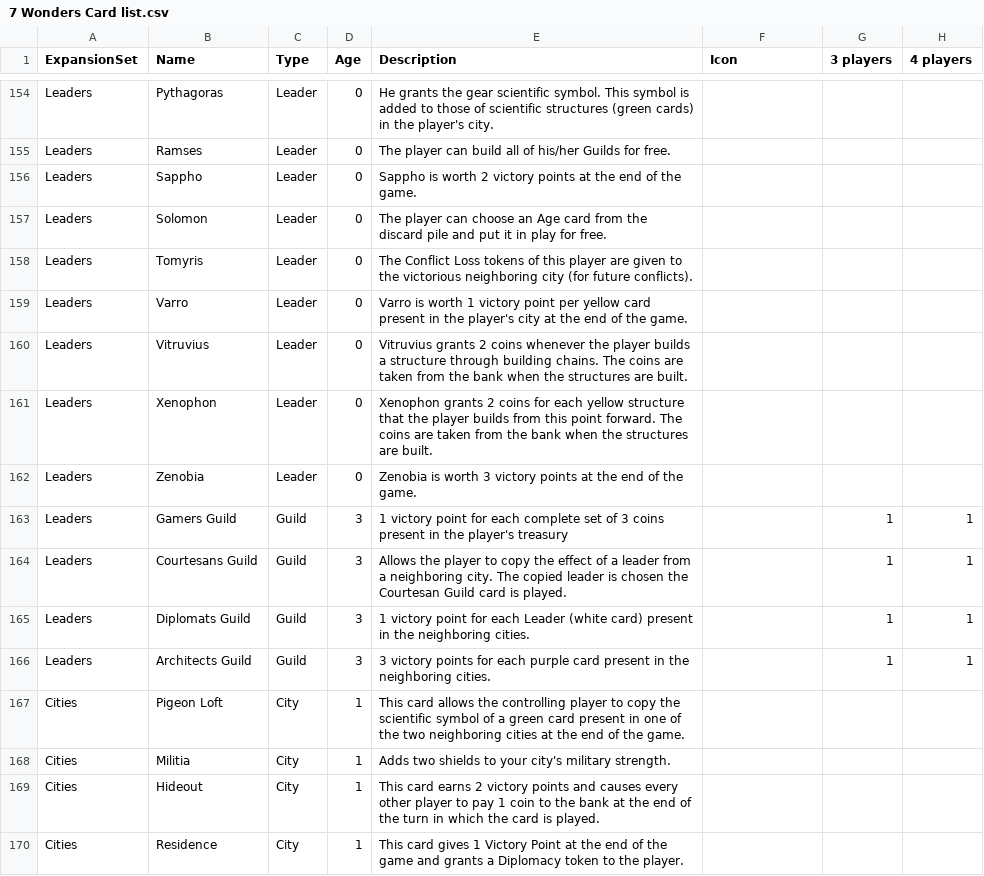
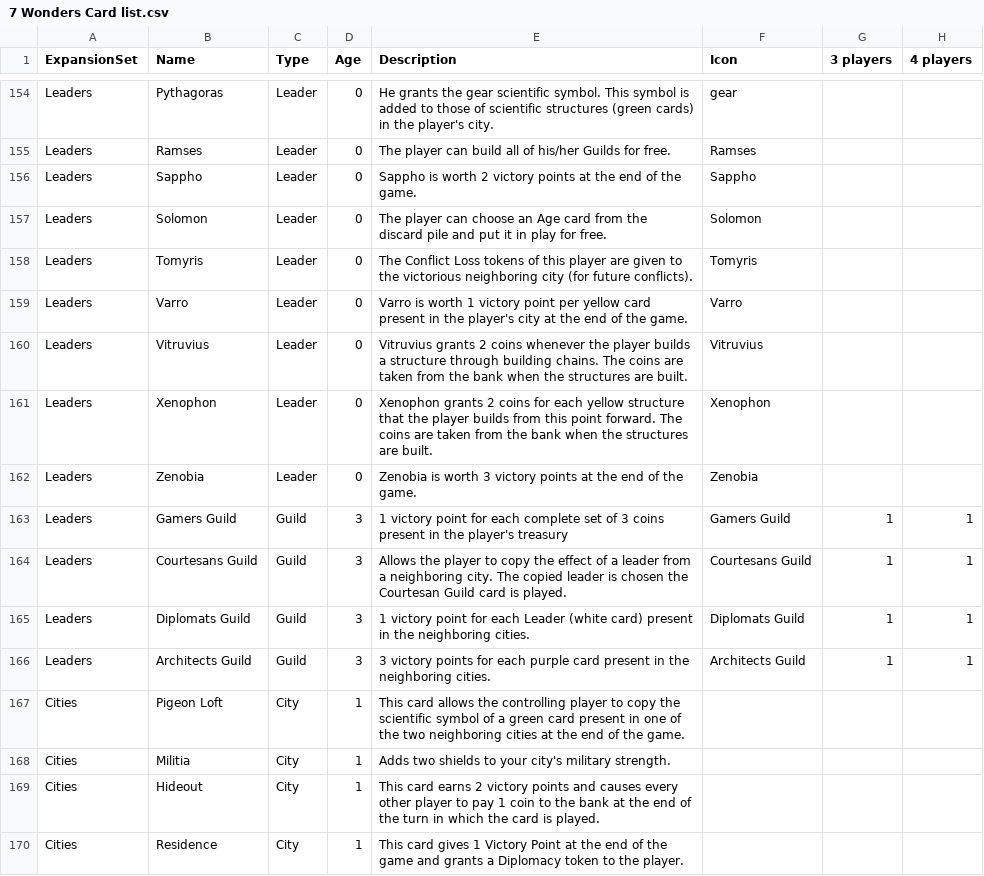
Before and after one commit to yuantliu/7-Wonders-Leaders, a CSV file: 7WServer/GameManager/7 Wonders Card list.csv, drawn as a sheet; only a part is shown, gaps mark what is left out; the diff covers the shown part only; the diff names each change by its address in the sheet, - before the commit and + after, or states it on an @@ line.

Commit message:
Add icon files for all leaders.  Most are the same as their names, but some use standard effects.

```diff
--- a/7WServer/GameManager/7 Wonders Card list.csv
+++ b/7WServer/GameManager/7 Wonders Card list.csv
-F154 (Icon): (empty)
+F154 (Icon): gear
-F155 (Icon): (empty)
+F155 (Icon): Ramses
-F156 (Icon): (empty)
+F156 (Icon): Sappho
-F157 (Icon): (empty)
+F157 (Icon): Solomon
-F158 (Icon): (empty)
+F158 (Icon): Tomyris
-F159 (Icon): (empty)
+F159 (Icon): Varro
-F160 (Icon): (empty)
+F160 (Icon): Vitruvius
-F161 (Icon): (empty)
+F161 (Icon): Xenophon
-F162 (Icon): (empty)
+F162 (Icon): Zenobia
-F163 (Icon): (empty)
+F163 (Icon): Gamers Guild
-F164 (Icon): (empty)
+F164 (Icon): Courtesans Guild
-F165 (Icon): (empty)
+F165 (Icon): Diplomats Guild
-F166 (Icon): (empty)
+F166 (Icon): Architects Guild
```
Also changed, not shown: 27 edited cells elsewhere in this file.
